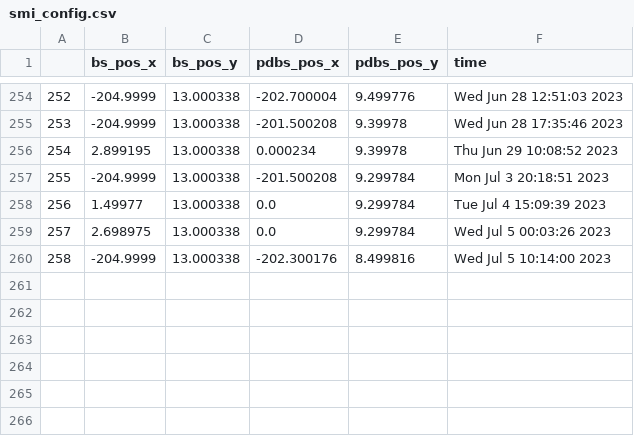
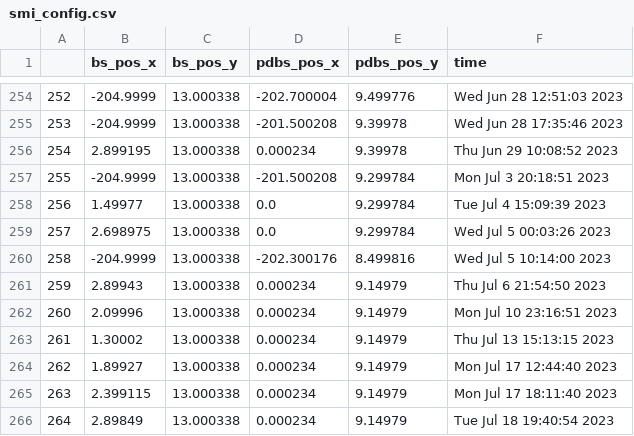
Before and after one commit to NSLS-II-SMI/profile_collection, a CSV file: smi_config.csv, drawn as a sheet; only a part is shown, gaps mark what is left out.

Commit message:
Update smi_config with recent beamstop values

```diff
--- a/smi_config.csv
+++ b/smi_config.csv
@@ -260 +260,7 @@
 258,-204.9999,13.000338,-202.300176,8.499816,Wed Jul  5 10:14:00 2023
+259,2.89943,13.000338,0.000234,9.14979,Thu Jul  6 21:54:50 2023
+260,2.09996,13.000338,0.000234,9.14979,Mon Jul 10 23:16:51 2023
+261,1.30002,13.000338,0.000234,9.14979,Thu Jul 13 15:13:15 2023
+262,1.89927,13.000338,0.000234,9.14979,Mon Jul 17 12:44:40 2023
+263,2.399115,13.000338,0.000234,9.14979,Mon Jul 17 18:11:40 2023
+264,2.89849,13.000338,0.000234,9.14979,Tue Jul 18 19:40:54 2023
```
